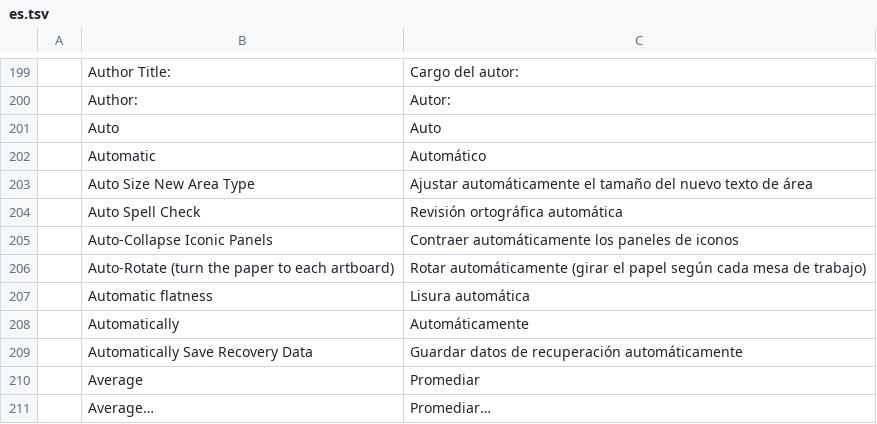
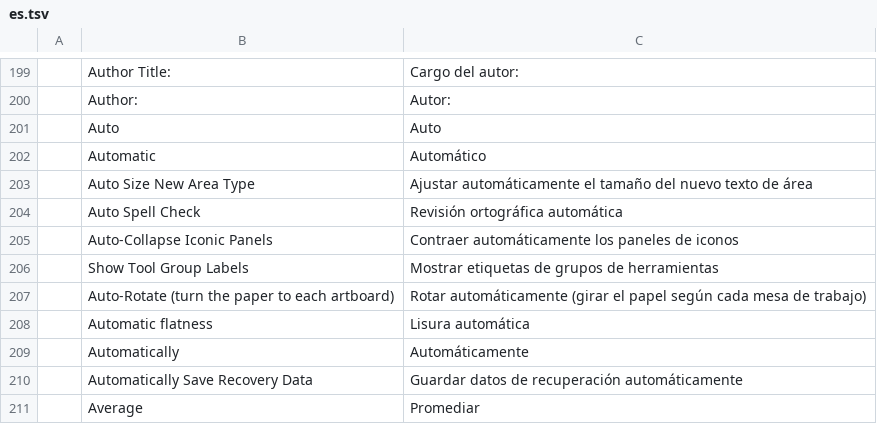
Before and after one commit to treeforjs/vectorcraft, a TSV file: crates/ui-egui/src/i18n/es.tsv, drawn as a sheet; only a part is shown, gaps mark what is left out; the shorter side is filled out with more unchanged rows.

```diff
--- a/crates/ui-egui/src/i18n/es.tsv
+++ b/crates/ui-egui/src/i18n/es.tsv
@@ -205,2 +205,3 @@
 	Auto-Collapse Iconic Panels	Contraer automáticamente los paneles de iconos
+	Show Tool Group Labels	Mostrar etiquetas de grupos de herramientas
 	Auto-Rotate (turn the paper to each artboard)	Rotar automáticamente (girar el papel según cada mesa de trabajo)
```
Also changed, not shown: crates/ui-egui/src/i18n/fr.tsv, crates/ui-egui/src/i18n/it.tsv, 9 other files.
